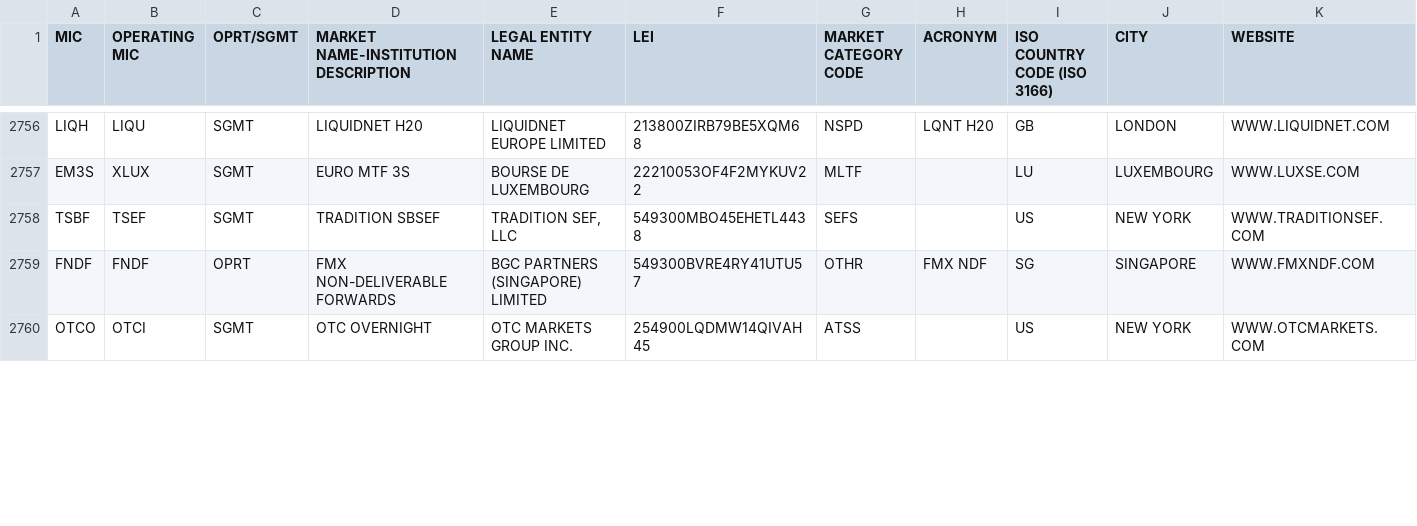
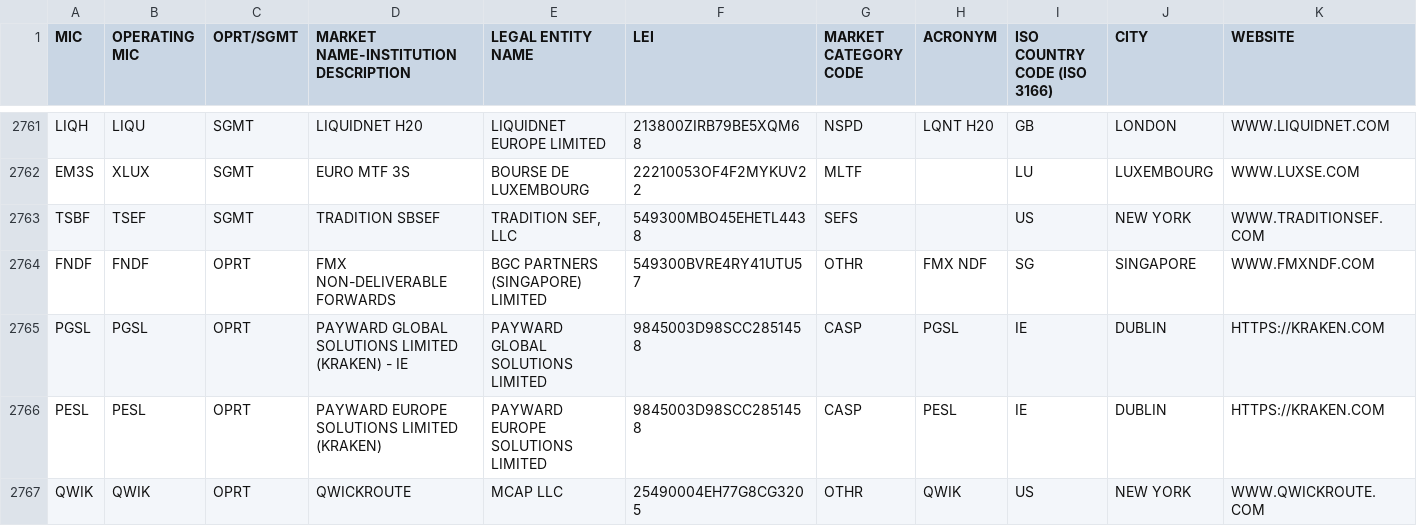
Before and after one commit to seb-oss/Spark-packages, a CSV file: packages/iso-10383/src/lib/specifications/iso10383.csv, drawn as a sheet; only a part is shown, gaps mark what is left out; the shorter side is filled out with more unchanged rows; rows hold the shown columns only; the diff covers the shown part only; the diff names each change by its address in the sheet, - before the commit and + after, or states it on an @@ line.

Commit message:
chore: update ISO-10383 specifications

```diff
--- a/packages/iso-10383/src/lib/specifications/iso10383.csv
+++ b/packages/iso-10383/src/lib/specifications/iso10383.csv
+row 2765: PGSL | PGSL | OPRT | PAYWARD GLOBAL SOLUTIONS LIMITED (KRAKEN) - IE | PAYWARD GLOBAL SOLUTIONS LIMITED | 9845003D98SCC2851458 | CASP | PGSL | IE | DUBLIN | HTTPS://KRAKEN.COM
+row 2766: PESL | PESL | OPRT | PAYWARD EUROPE SOLUTIONS LIMITED (KRAKEN) | PAYWARD EUROPE SOLUTIONS LIMITED | 9845003D98SCC2851458 | CASP | PESL | IE | DUBLIN | HTTPS://KRAKEN.COM
+row 2767: QWIK | QWIK | OPRT | QWICKROUTE | MCAP LLC | 25490004EH77G8CG3205 | OTHR | QWIK | US | NEW YORK | WWW.QWICKROUTE.COM
```
Also changed, not shown: 6 added rows and 39 edited cells elsewhere in this file, 2 other files.
